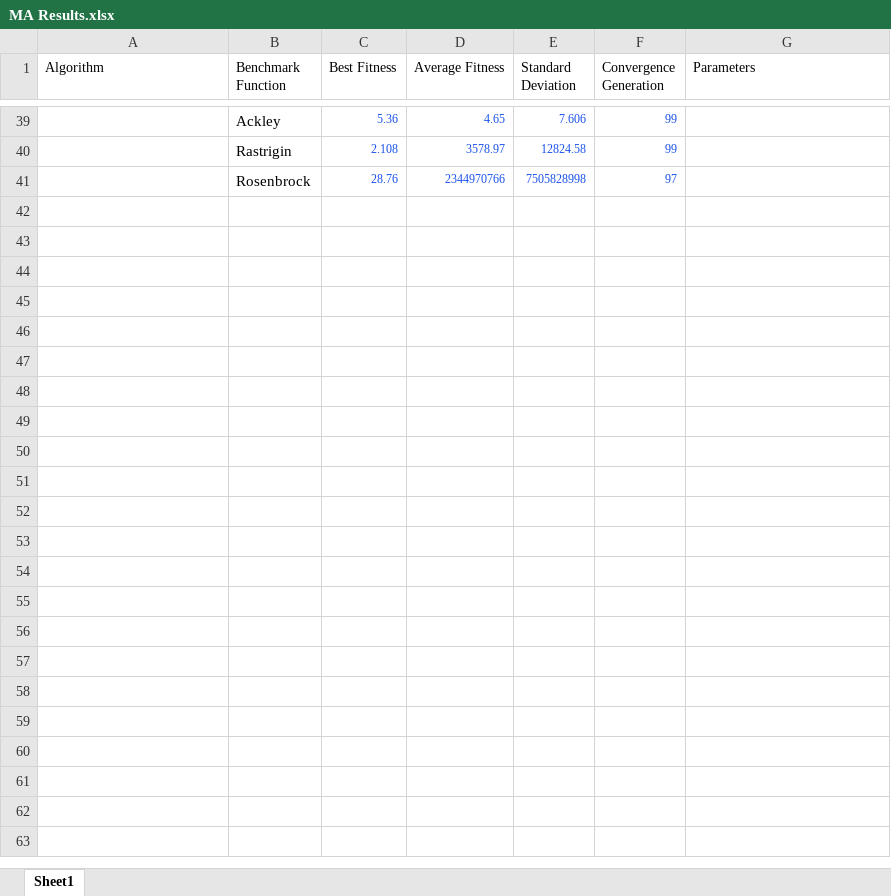
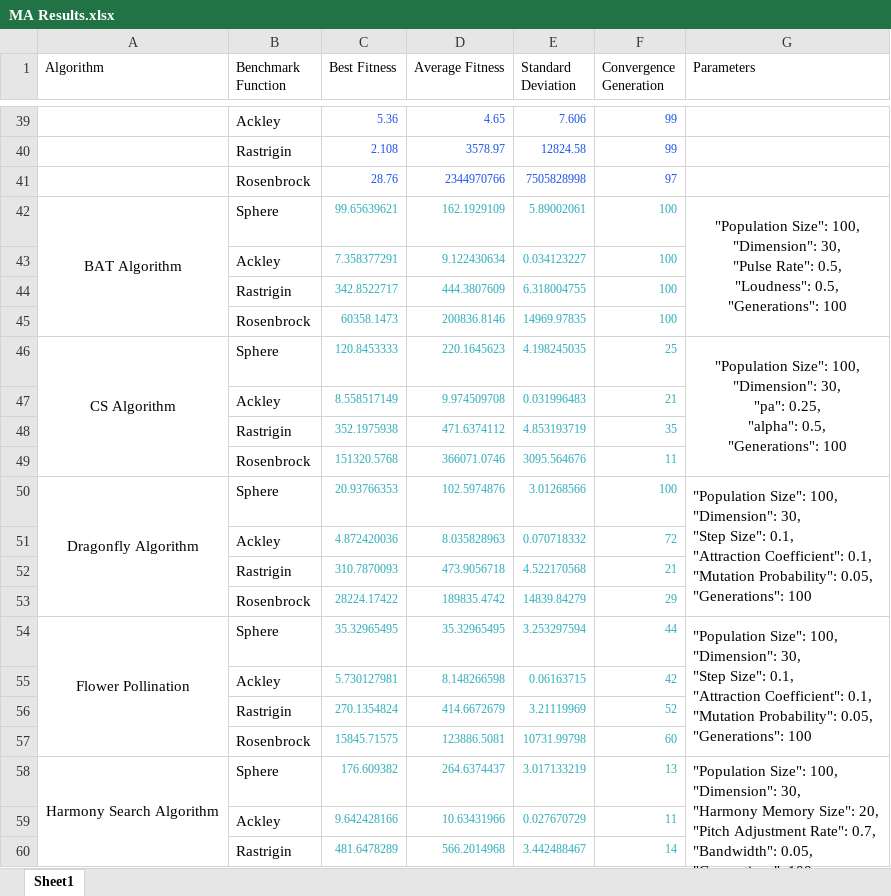
Before and after one commit to Issac-Kondreddy/Alzheimers_Prediction, an Excel workbook: Docs/MA Results.xlsx, sheet Sheet1, drawn as a sheet; only a part is shown, gaps mark what is left out; values as stored, in another font and other column widths than the file's, no borders; charts and pictures not drawn; ↵ is a line break in a cell; the diff covers the shown part only; the diff names each change by its address in the sheet, - before the commit and + after, or states it on an @@ line.

Commit message:
Completed all 20 Metaheuristic Algorithms

```diff
--- a/Docs/MA Results.xlsx (sheet Sheet1)
+++ b/Docs/MA Results.xlsx (sheet Sheet1)
+row 42: BAT Algorithm | Sphere | 99.65639621 | 162.1929109 | 5.89002061 | 100 | "Population Size": 100, ↵ "Dimension": 30, ↵ "Pulse Rate": 0.5, ↵ "Loudness": 0.5, ↵ "Generations": 100
+row 43:  | Ackley | 7.358377291 | 9.122430634 | 0.034123227 | 100
+row 44:  | Rastrigin | 342.8522717 | 444.3807609 | 6.318004755 | 100
+row 45:  | Rosenbrock | 60358.1473 | 200836.8146 | 14969.97835 | 100
+row 46: CS Algorithm | Sphere | 120.8453333 | 220.1645623 | 4.198245035 | 25 | "Population Size": 100, ↵ "Dimension": 30, ↵ "pa": 0.25, ↵ "alpha": 0.5, ↵ "Generations": 100
+row 47:  | Ackley | 8.558517149 | 9.974509708 | 0.031996483 | 21
+row 48:  | Rastrigin | 352.1975938 | 471.6374112 | 4.853193719 | 35
+row 49:  | Rosenbrock | 151320.5768 | 366071.0746 | 3095.564676 | 11
+row 50: Dragonfly Algorithm | Sphere | 20.93766353 | 102.5974876 | 3.01268566 | 100 | "Population Size": 100, ↵ "Dimension": 30, ↵ "Step Size": 0.1, ↵ "Attraction Coefficient": 0.1, ↵ "Mutation Probability": 0.05, ↵ "Generations": 100
+row 51:  | Ackley | 4.872420036 | 8.035828963 | 0.070718332 | 72
+row 52:  | Rastrigin | 310.7870093 | 473.9056718 | 4.522170568 | 21
+row 53:  | Rosenbrock | 28224.17422 | 189835.4742 | 14839.84279 | 29
+row 54: Flower Pollination | Sphere | 35.32965495 | 35.32965495 | 3.253297594 | 44 | "Population Size": 100, ↵ "Dimension": 30, ↵ "Step Size": 0.1, ↵ "Attraction Coefficient": 0.1, ↵ "Mutation Probability": 0.05, ↵ "Generations": 100
+row 55:  | Ackley | 5.730127981 | 8.148266598 | 0.06163715 | 42
+row 56:  | Rastrigin | 270.1354824 | 414.6672679 | 3.21119969 | 52
+row 57:  | Rosenbrock | 15845.71575 | 123886.5081 | 10731.99798 | 60
+row 58: Harmony Search Algorithm | Sphere | 176.609382 | 264.6374437 | 3.017133219 | 13 | "Population Size": 100, ↵ "Dimension": 30, ↵ "Harmony Memory Size": 20, ↵ "Pitch Adjustment Rate": 0.7, ↵ "Bandwidth": 0.05, ↵ "Generations": 100
+row 59:  | Ackley | 9.642428166 | 10.63431966 | 0.027670729 | 11
+row 60:  | Rastrigin | 481.6478289 | 566.2014968 | 3.442488467 | 14
```
Also changed, not shown: 21 added rows elsewhere in this sheet, charts or pictures.
